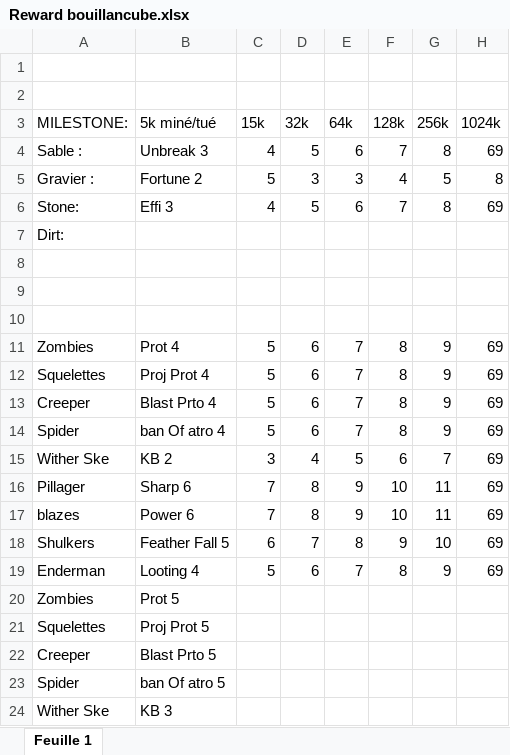
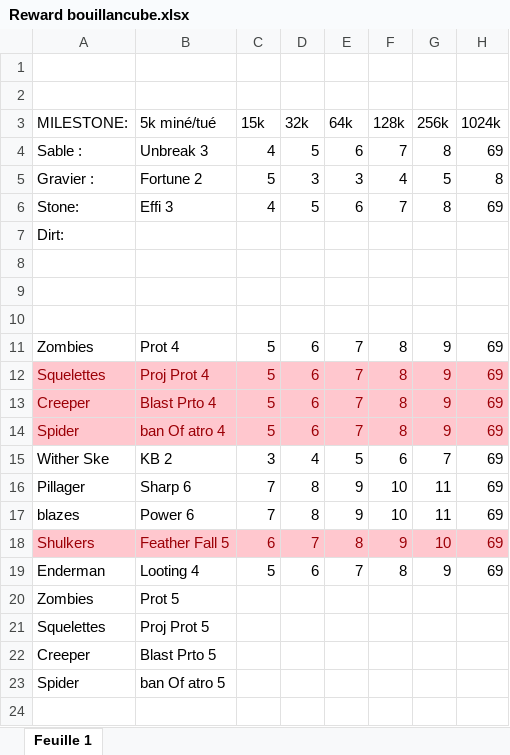
Before and after one commit to Jaggernaute/bouillancube, an Excel workbook: Reward bouillancube.xlsx, sheet Feuille 1, drawn as a sheet; values as stored, in another font and other column widths than the file's, no borders; charts and pictures not drawn; the diff names each change by its address in the sheet, - before the commit and + after, or states it on an @@ line.

```diff
--- a/Reward bouillancube.xlsx (sheet Feuille 1)
+++ b/Reward bouillancube.xlsx (sheet Feuille 1)
@@ A12:H14 fill: none → #FFC7CE, text colour: black → #9C0006 @@
@@ A18:H18 fill: none → #FFC7CE, text colour: black → #9C0006 @@
-row 24: Wither Ske | KB 3
```
Also changed, not shown: 5 other files.
